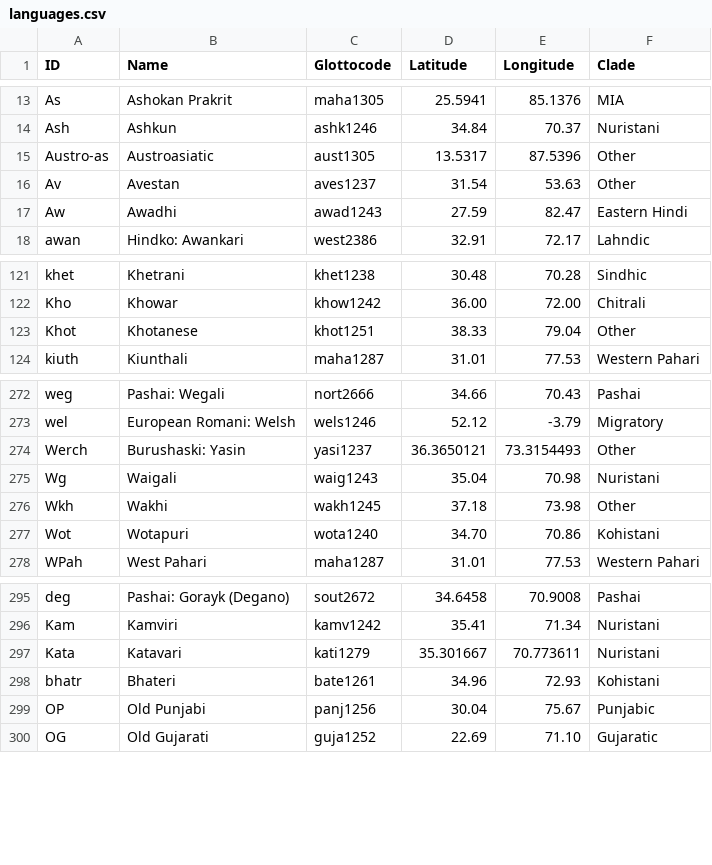
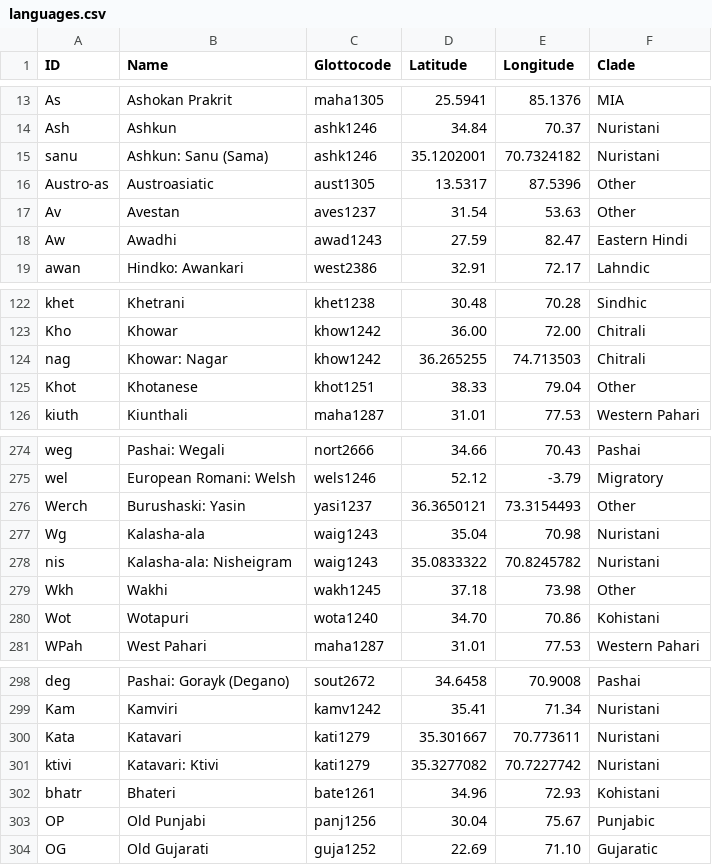
Before and after one commit to moli-mandala/data, a CSV file: cldf/languages.csv, drawn as a sheet; only a part is shown, gaps mark what is left out.

```diff
--- a/cldf/languages.csv
+++ b/cldf/languages.csv
@@ -14,2 +14,3 @@ As,Ashokan Prakrit,maha1305,25.5941,85.1376,MIA
 Ash,Ashkun,ashk1246,34.84,70.37,Nuristani
+sanu,Ashkun: Sanu (Sama),ashk1246,35.1202001,70.7324182,Nuristani
 Austro-as,Austroasiatic,aust1305,13.5317,87.5396,Other
@@ -122,2 +123,3 @@ khet,Khetrani,khet1238,30.48,70.28,Sindhic
 Kho,Khowar,khow1242,36.00,72.00,Chitrali
+nag,Khowar: Nagar,khow1242,36.265255,74.713503,Chitrali
 Khot,Khotanese,khot1251,38.33,79.04,Other
@@ -274,3 +276,4 @@ wel,European Romani: Welsh,wels1246,52.12,-3.79,Migratory
 Werch,Burushaski: Yasin,yasi1237,36.3650121,73.3154493,Other
-Wg,Waigali,waig1243,35.04,70.98,Nuristani
+Wg,Kalasha-ala,waig1243,35.04,70.98,Nuristani
+nis,Kalasha-ala: Nisheigram,waig1243,35.0833322,70.8245782,Nuristani
 Wkh,Wakhi,wakh1245,37.18,73.98,Other
@@ -297,2 +300,3 @@ Kam,Kamviri,kamv1242,35.41,71.34,Nuristani
 Kata,Katavari,kati1279,35.301667,70.773611,Nuristani
+ktivi,Katavari: Ktivi,kati1279,35.3277082,70.7227742,Nuristani
 bhatr,Bhateri,bate1261,34.96,72.93,Kohistani
```
Also changed, not shown: 2 other files.
